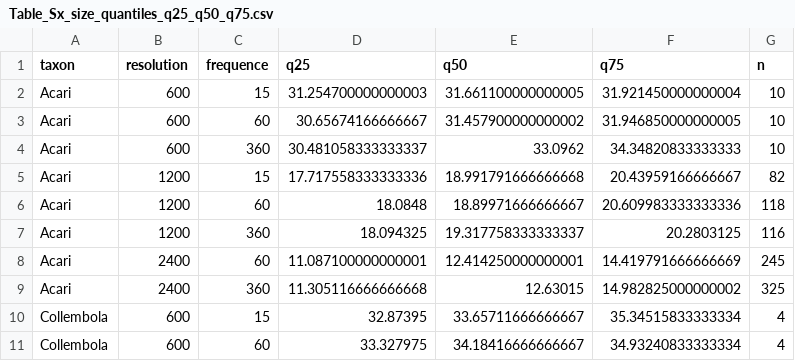
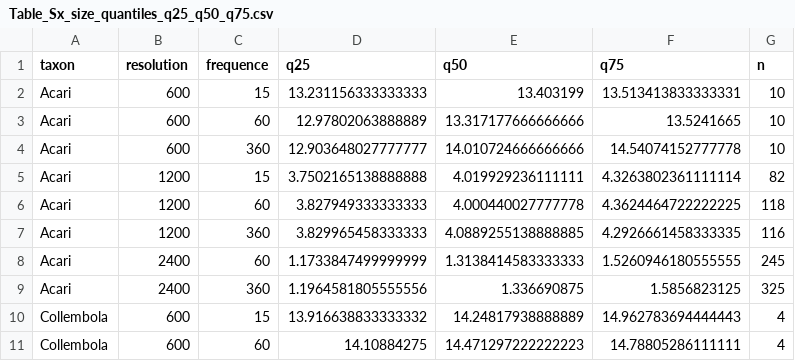
Before and after one commit to emmabelaud/soil_scan, a CSV file: images_acquisition/Tables/Table_Sx_size_quantiles_q25_q50_q75.csv, drawn as a sheet; only a part is shown; the diff covers the shown part only.

```diff
--- a/images_acquisition/Tables/Table_Sx_size_quantiles_q25_q50_q75.csv
+++ b/images_acquisition/Tables/Table_Sx_size_quantiles_q25_q50_q75.csv
@@ -1,11 +1,11 @@
 taxon,resolution,frequence,q25,q50,q75,n
-Acari,600,15,31.254700000000003,31.661100000000005,31.921450000000004,10
-Acari,600,60,30.65674166666667,31.457900000000002,31.946850000000005,10
-Acari,600,360,30.481058333333337,33.0962,34.34820833333333,10
-Acari,1200,15,17.717558333333336,18.991791666666668,20.43959166666667,82
-Acari,1200,60,18.0848,18.89971666666667,20.609983333333336,118
-Acari,1200,360,18.094325,19.317758333333337,20.2803125,116
-Acari,2400,60,11.087100000000001,12.414250000000001,14.419791666666669,245
-Acari,2400,360,11.305116666666668,12.63015,14.982825000000002,325
-Collembola,600,15,32.87395,33.65711666666667,35.34515833333334,4
-Collembola,600,60,33.327975,34.18416666666667,34.93240833333334,4
+Acari,600,15,13.231156333333333,13.403199,13.513413833333331,10
+Acari,600,60,12.97802063888889,13.317177666666666,13.5241665,10
+Acari,600,360,12.903648027777777,14.010724666666666,14.54074152777778,10
+Acari,1200,15,3.7502165138888888,4.019929236111111,4.3263802361111114,82
+Acari,1200,60,3.827949333333333,4.000440027777778,4.3624464722222225,118
+Acari,1200,360,3.829965458333333,4.0889255138888885,4.2926661458333335,116
+Acari,2400,60,1.1733847499999999,1.3138414583333333,1.5260946180555555,245
+Acari,2400,360,1.1964581805555556,1.336690875,1.5856823125,325
+Collembola,600,15,13.916638833333332,14.24817938888889,14.962783694444443,4
+Collembola,600,60,14.10884275,14.471297222222223,14.78805286111111,4
```
Also changed, not shown: 42 edited cells elsewhere in this file, images_acquisition/Tables/Table_cumsum_curve_params_mean_sd.csv, images_acquisition/Tables/Table_cumsum_curve_params_mode.csv, 45 other files.
